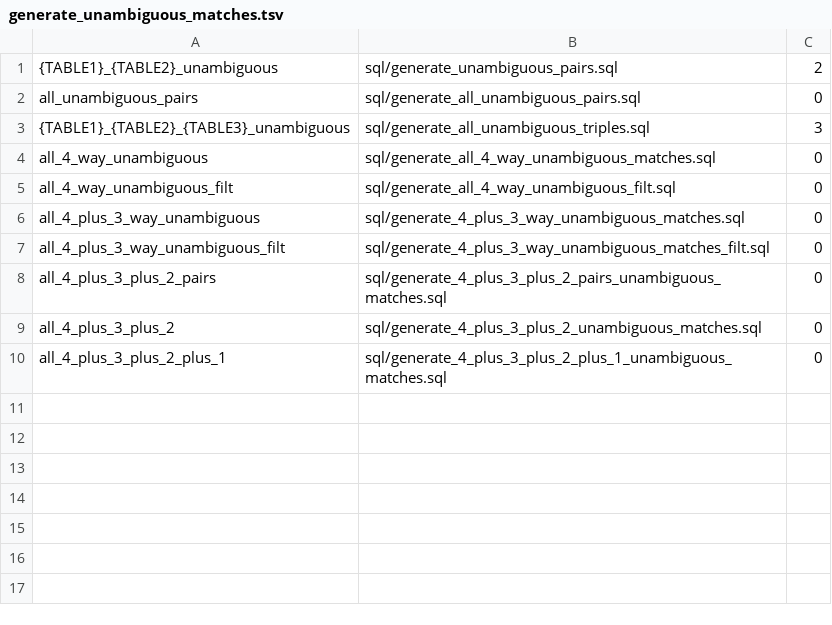
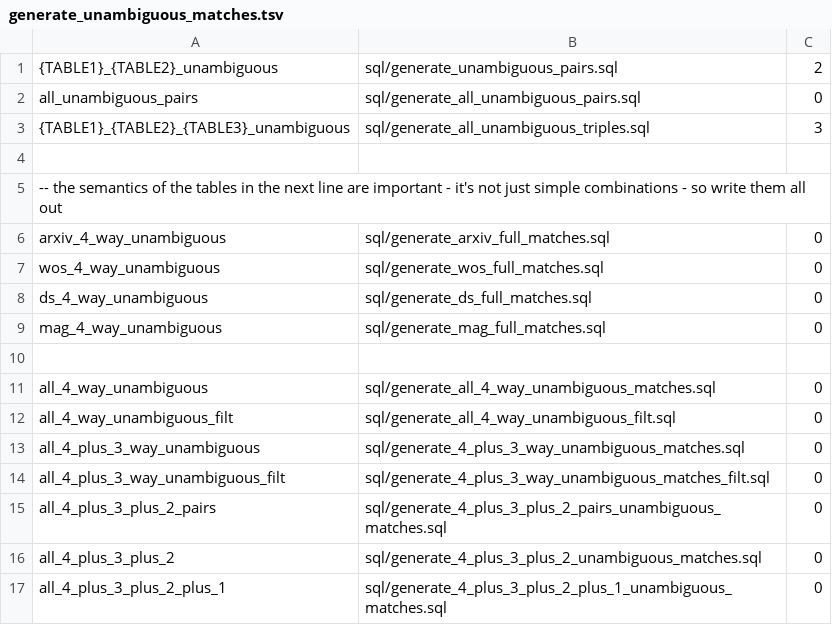
Before and after one commit to georgetown-cset/article-linking, a TSV file: sql_approach/sequences/generate_unambiguous_matches.tsv, drawn as a sheet.

Commit message:
table name bugfixes to get the whole thing successfully running e2e

```diff
--- a/sql_approach/sequences/generate_unambiguous_matches.tsv
+++ b/sql_approach/sequences/generate_unambiguous_matches.tsv
@@ -3,2 +3,9 @@ all_unambiguous_pairs	sql/generate_all_unambiguous_pairs.sql	0
 {TABLE1}_{TABLE2}_{TABLE3}_unambiguous	sql/generate_all_unambiguous_triples.sql	3
+
+-- the semantics of the tables in the next line are important - it's not just simple combinations - so write them all out
+arxiv_4_way_unambiguous	sql/generate_arxiv_full_matches.sql	0
+wos_4_way_unambiguous	sql/generate_wos_full_matches.sql	0
+ds_4_way_unambiguous	sql/generate_ds_full_matches.sql	0
+mag_4_way_unambiguous	sql/generate_mag_full_matches.sql	0
+
 all_4_way_unambiguous	sql/generate_all_4_way_unambiguous_matches.sql	0
```
Also changed, not shown: 7 other files.
